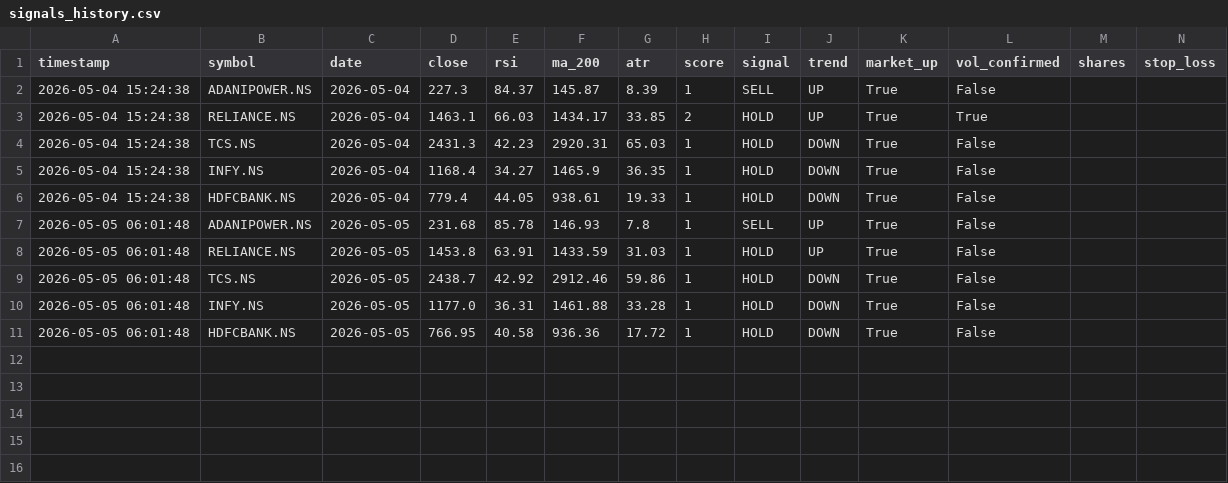
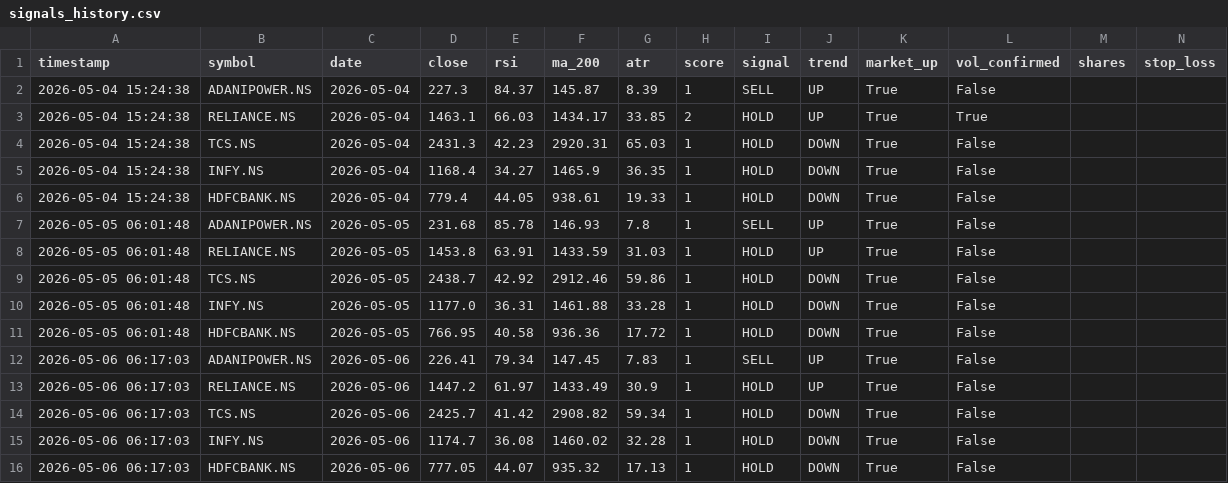
Before and after one commit to SamppurnaTH/quantedge-bot, a CSV file: state/signals_history.csv, drawn as a sheet; only a part is shown; rows hold the shown columns only; the diff names each change by its address in the sheet, - before the commit and + after, or states it on an @@ line.

```diff
--- a/state/signals_history.csv
+++ b/state/signals_history.csv
+row 12: 2026-05-06 06:17:03 | ADANIPOWER.NS | 2026-05-06 | 226.41 | 79.34 | 147.45 | 7.83 | 1 | SELL | UP | True | False
+row 13: 2026-05-06 06:17:03 | RELIANCE.NS | 2026-05-06 | 1447.2 | 61.97 | 1433.49 | 30.9 | 1 | HOLD | UP | True | False
+row 14: 2026-05-06 06:17:03 | TCS.NS | 2026-05-06 | 2425.7 | 41.42 | 2908.82 | 59.34 | 1 | HOLD | DOWN | True | False
+row 15: 2026-05-06 06:17:03 | INFY.NS | 2026-05-06 | 1174.7 | 36.08 | 1460.02 | 32.28 | 1 | HOLD | DOWN | True | False
+row 16: 2026-05-06 06:17:03 | HDFCBANK.NS | 2026-05-06 | 777.05 | 44.07 | 935.32 | 17.13 | 1 | HOLD | DOWN | True | False
```
